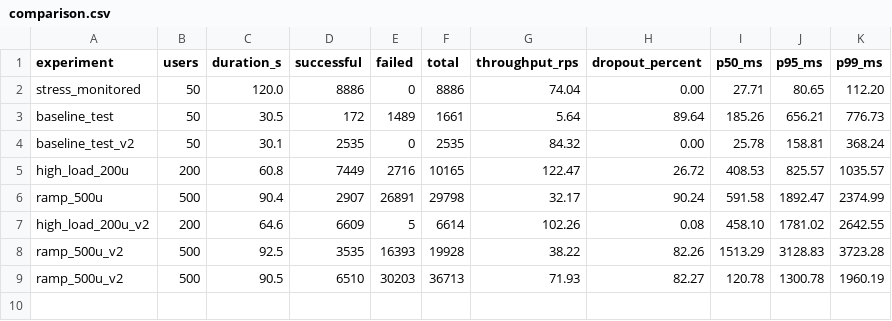
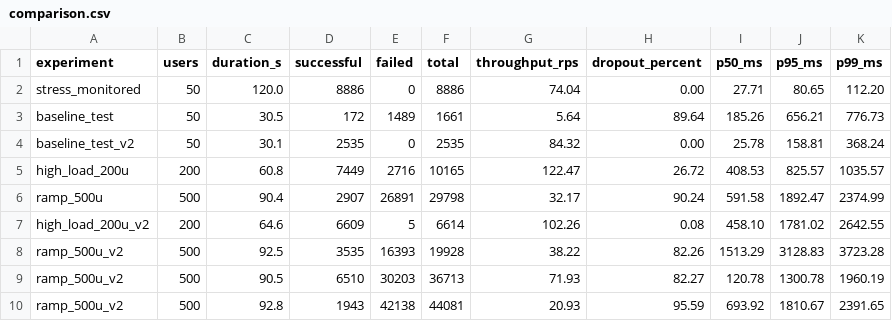
Before and after one commit to snehanagmoti/group-chat-app, a CSV file: load_generator/results/comparison.csv, drawn as a sheet; the diff names each change by its address in the sheet, - before the commit and + after, or states it on an @@ line.

```diff
--- a/load_generator/results/comparison.csv
+++ b/load_generator/results/comparison.csv
+row 10: ramp_500u_v2 | 500 | 92.8 | 1943 | 42138 | 44081 | 20.93 | 95.59 | 693.92 | 1810.67 | 2391.65
```
Also changed, not shown: 3 other files.
